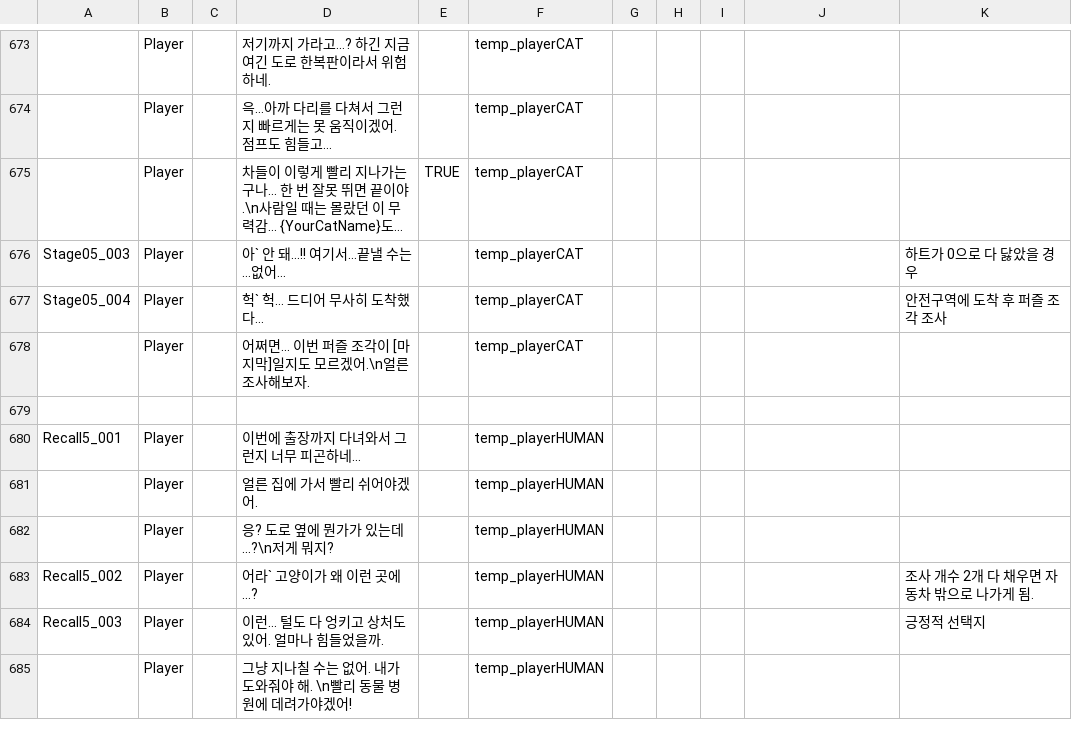
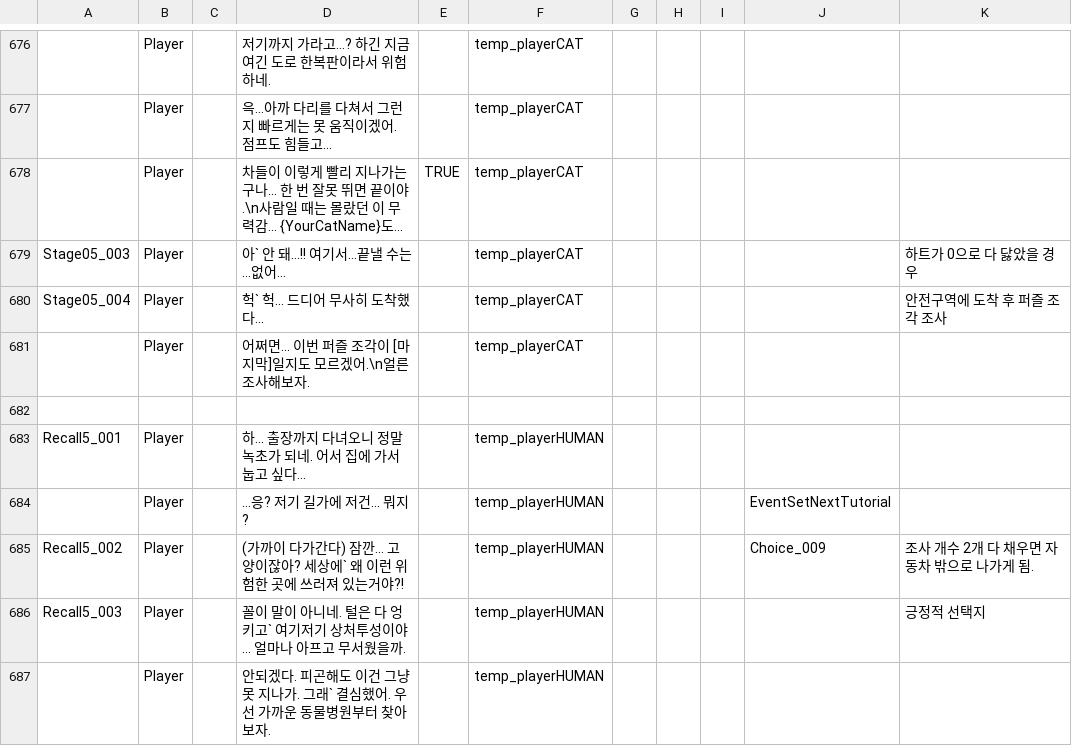
Before and after one commit to zen0113/FourFootsteps, a CSV file: Assets/Resources/Datas/dialogues.csv, drawn as a sheet; only a part is shown, gaps mark what is left out; long unchanged cells end in …; the diff covers the shown part only.

Commit message:
update Datas CSVs

```diff
--- a/Assets/Resources/Datas/dialogues.csv
+++ b/Assets/Resources/Datas/dialogues.csv
@@ -680,7 +683,6 @@ Stage05_004,Player,,헉` 헉… 드디어 무사히 도착했다...,,temp_player
 ,,,,,,,,,,
-Recall5_001,Player,,이번에 출장까지 다녀와서 그런지 너무 피곤하네...,,temp_playerHUMAN,,,,,
-,Player,,얼른 집에 가서 빨리 쉬어야겠어.,,temp_playerHUMAN,,,,,
-,Player,,응? 도로 옆에 뭔가가 있는데...?\n저게 뭐지?,,temp_playerHUMAN,,,,,
-Recall5_002,Player,,어라` 고양이가 왜 이런 곳에…?,,temp_playerHUMAN,,,,,조사 개수 2개 다 채우면 자동차 밖으로 나가게 됨.
-Recall5_003,Player,,이런... 털도 다 엉키고 상처도 있어. 얼마나 힘들었을까.,,temp_playerHUMAN,,,,,긍정적 선택지
-,Player,,그냥 지나칠 수는 없어. 내가 도와줘야 해. \n빨리 동물 병원에 데려가야겠어!,,temp_playerHUMAN,,,,,
+Recall5_001,Player,,하... 출장까지 다녀오니 정말 녹초가 되네. 어서 집에 가서 눕고 싶다...,,temp_playerHUMAN,,,,,
+,Player,,...응? 저기 길가에 저건... 뭐지?,,temp_playerHUMAN,,,,EventSetNextTutorial,
+Recall5_002,Player,,(가까이 다가간다) 잠깐... 고양이잖아? 세상에` 왜 이런 위험한 곳에 쓰러져 있는거야?!,,temp_playerHUMAN,,,,Choice_009,조사 개수 2개 다 채우면 자동차 밖으로 나가게 됨.
+Recall5_003,Player,,꼴이 말이 아니네. 털은 다 엉키고` 여기저기 상처투성이야... 얼마나 아프고 무서웠을까.,,temp_playerHUMAN,,,,,긍정적 선택지
+,Player,,안되겠다. 피곤해도 이건 그냥 못 지나가. 그래` 결심했어. 우선 가까운 동물병원부터 찾아보자.,,temp_playerHUMAN,,,,,
```
Also changed, not shown: 6 added rows, 3 removed rows and 13 edited cells elsewhere in this file, Assets/Resources/Datas/events.csv, 2 other files.
